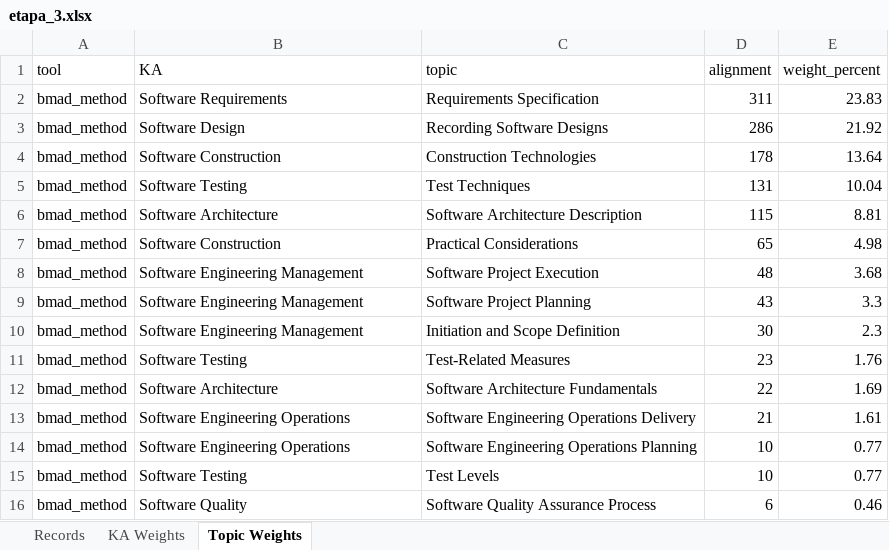
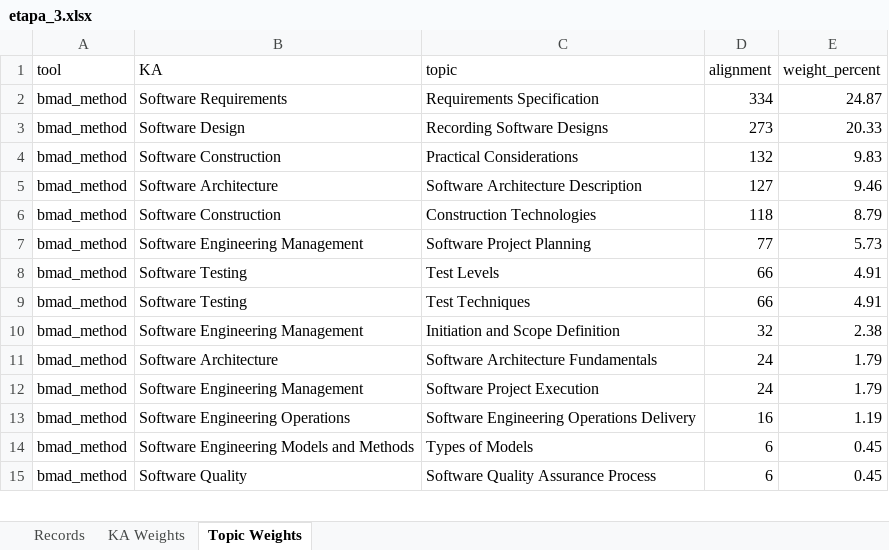
Before and after one commit to NBallen244/geval_repo, an Excel workbook: reports/etapa_3.xlsx, sheet Topic Weights, drawn as a sheet; only a part is shown; values as stored, in another font and other column widths than the file's, no borders; removed rows and columns are numbered as before the commit, all else as after; the diff covers the shown part only; the diff names each change by its address in the sheet, - before the commit and + after, or states it on an @@ line.

```diff
--- a/reports/etapa_3.xlsx (sheet Topic Weights)
+++ b/reports/etapa_3.xlsx (sheet Topic Weights)
-D2 (alignment): 311
+D2 (alignment): 334
-E2 (weight_percent): 23.83
+E2 (weight_percent): 24.87
-D3 (alignment): 286
+D3 (alignment): 273
-E3 (weight_percent): 21.92
+E3 (weight_percent): 20.33
-C4 (topic): Construction Technologies
+C4 (topic): Practical Considerations
-D4 (alignment): 178
+D4 (alignment): 132
-E4 (weight_percent): 13.64
+E4 (weight_percent): 9.83
-row 5: bmad_method | Software Testing | Test Techniques | 131 | 10.04
-D5 (alignment): 115
+D5 (alignment): 127
-E5 (weight_percent): 8.81
+E5 (weight_percent): 9.46
-C6 (topic): Practical Considerations
+C6 (topic): Construction Technologies
-D6 (alignment): 65
+D6 (alignment): 118
-E6 (weight_percent): 4.98
+E6 (weight_percent): 8.79
-row 8: bmad_method | Software Engineering Management | Software Project Execution | 48 | 3.68
-D7 (alignment): 43
+D7 (alignment): 77
-E7 (weight_percent): 3.3
+E7 (weight_percent): 5.73
+row 8: bmad_method | Software Testing | Test Levels | 66 | 4.91
+row 9: bmad_method | Software Testing | Test Techniques | 66 | 4.91
-D10 (alignment): 30
+D10 (alignment): 32
-E10 (weight_percent): 2.3
+E10 (weight_percent): 2.38
-row 11: bmad_method | Software Testing | Test-Related Measures | 23 | 1.76
-D11 (alignment): 22
+D11 (alignment): 24
-E11 (weight_percent): 1.69
+E11 (weight_percent): 1.79
+row 12: bmad_method | Software Engineering Management | Software Project Execution | 24 | 1.79
-D13 (alignment): 21
+D13 (alignment): 16
-E13 (weight_percent): 1.61
+E13 (weight_percent): 1.19
-B14 (KA): Software Engineering Operations
+B14 (KA): Software Engineering Models and Methods
-C14 (topic): Software Engineering Operations Planning
+C14 (topic): Types of Models
-D14 (alignment): 10
+D14 (alignment): 6
-E14 (weight_percent): 0.77
+E14 (weight_percent): 0.45
-row 15: bmad_method | Software Testing | Test Levels | 10 | 0.77
-E15 (weight_percent): 0.46
+E15 (weight_percent): 0.45
```
Also changed, not shown: other rows of this sheet, sheet Records, sheet KA Weights, reports/etapa_1.xlsx, reports/etapa_2.xlsx, 1 other file.
